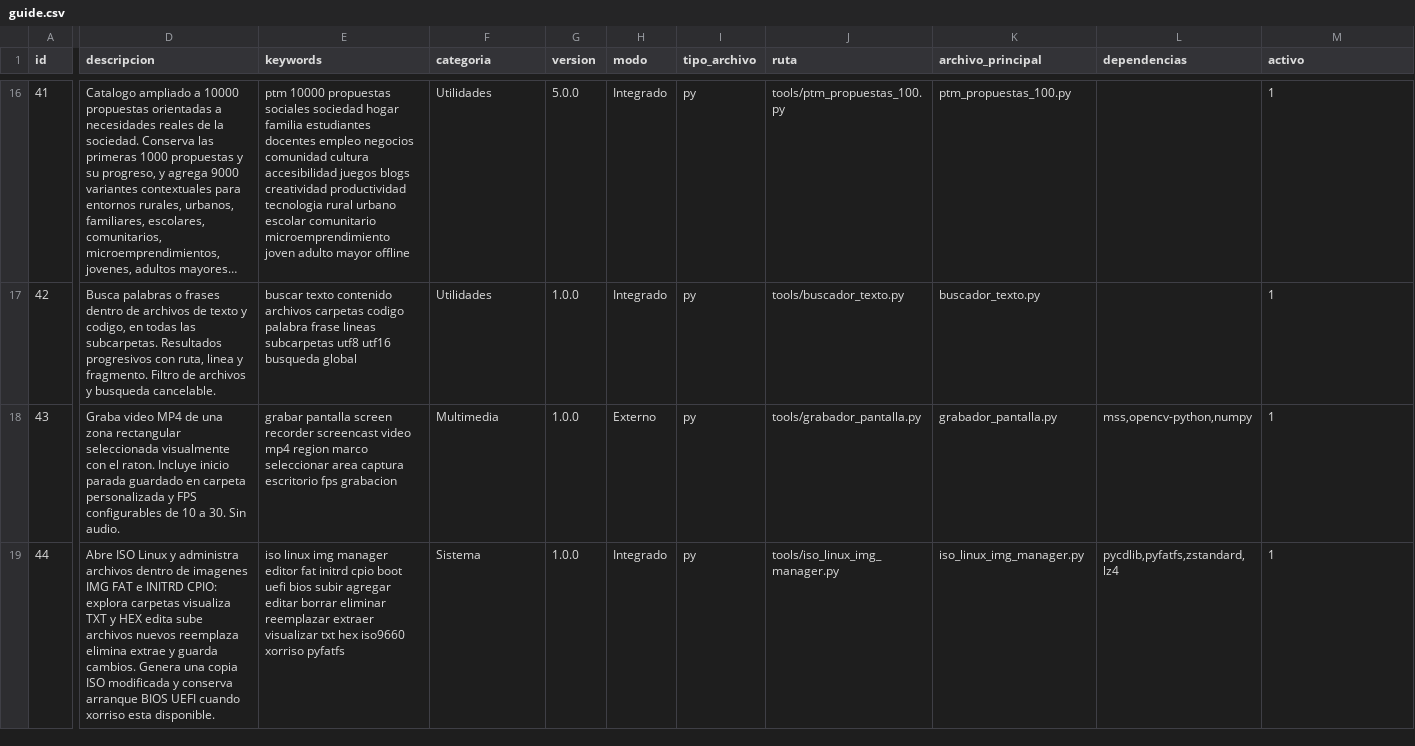
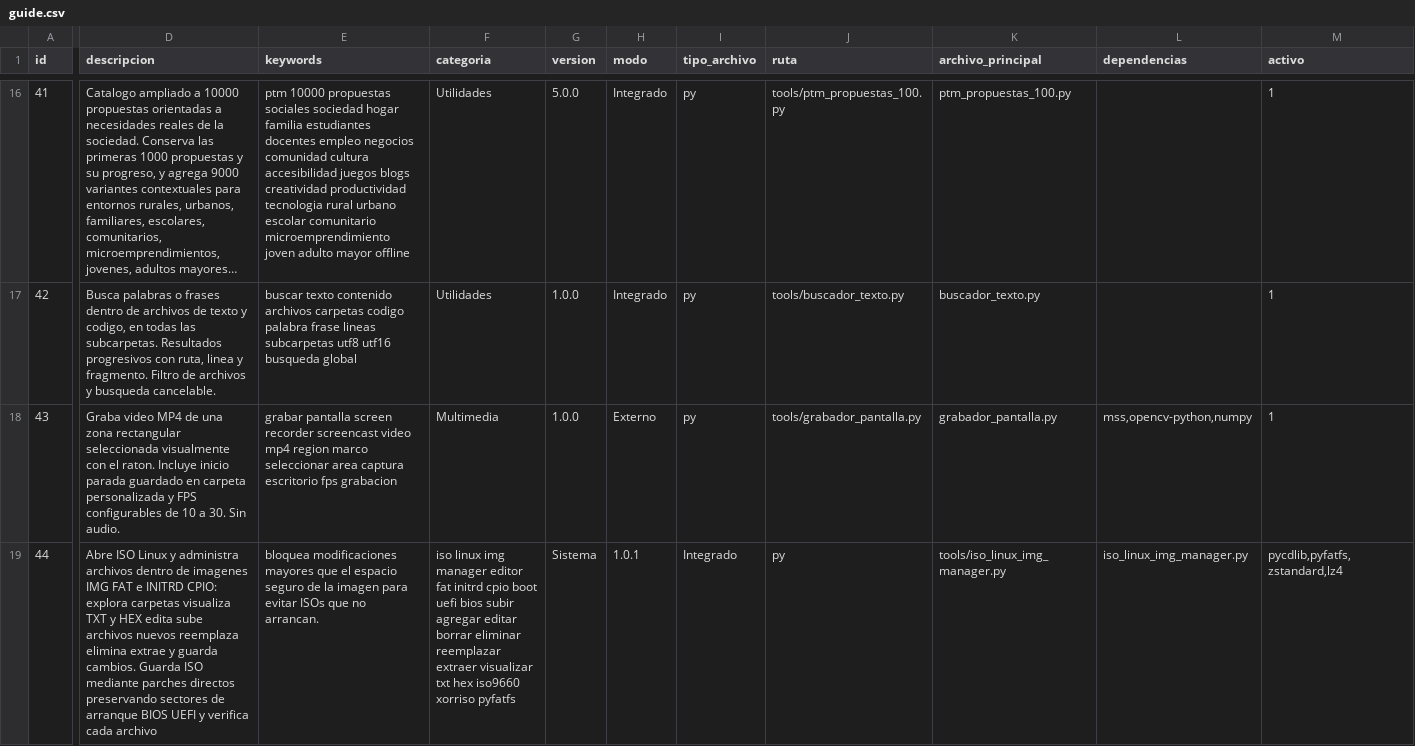
Before and after one commit to mobatfb/archmoba-config, a CSV file: PTM/guide.csv, drawn as a sheet; only a part is shown, gaps mark what is left out; long unchanged cells end in …; the diff covers the shown part only; the diff names each change by its address in the sheet, - before the commit and + after, or states it on an @@ line.

Commit message:
Update PTM guide ISO Linux IMG Manager boot-safe save v1.0.1

```diff
--- a/PTM/guide.csv
+++ b/PTM/guide.csv
-D19 (descripcion): …guarda cambios. Genera una copia ISO modificada y conserva arranque BIOS UEFI cuando xorriso esta disponible.
+D19 (descripcion): …guarda cambios. Guarda ISO mediante parches directos preservando sectores de arranque BIOS UEFI y verifica cada archivo
-E19 (keywords): iso linux img manager editor fat initrd cpio boot uefi bios subir agregar editar borrar eliminar reemplazar extraer visualizar txt hex iso9660 xorriso pyfatfs
+E19 (keywords): bloquea modificaciones mayores que el espacio seguro de la imagen para evitar ISOs que no arrancan.
-F19 (categoria): Sistema
+F19 (categoria): iso linux img manager editor fat initrd cpio boot uefi bios subir agregar editar borrar eliminar reemplazar extraer visualizar txt hex iso9660 xorriso pyfatfs
-G19 (version): 1.0.0
+G19 (version): Sistema
-H19 (modo): Integrado
+H19 (modo): 1.0.1
-I19 (tipo_archivo): py
+I19 (tipo_archivo): Integrado
-J19 (ruta): tools/iso_linux_img_manager.py
+J19 (ruta): py
-K19 (archivo_principal): iso_linux_img_manager.py
+K19 (archivo_principal): tools/iso_linux_img_manager.py
-L19 (dependencias): pycdlib,pyfatfs,zstandard,lz4
+L19 (dependencias): iso_linux_img_manager.py
-M19 (activo): 1
+M19 (activo): pycdlib,pyfatfs,zstandard,lz4
```
Also changed, not shown: 4 edited cells elsewhere in this file.
